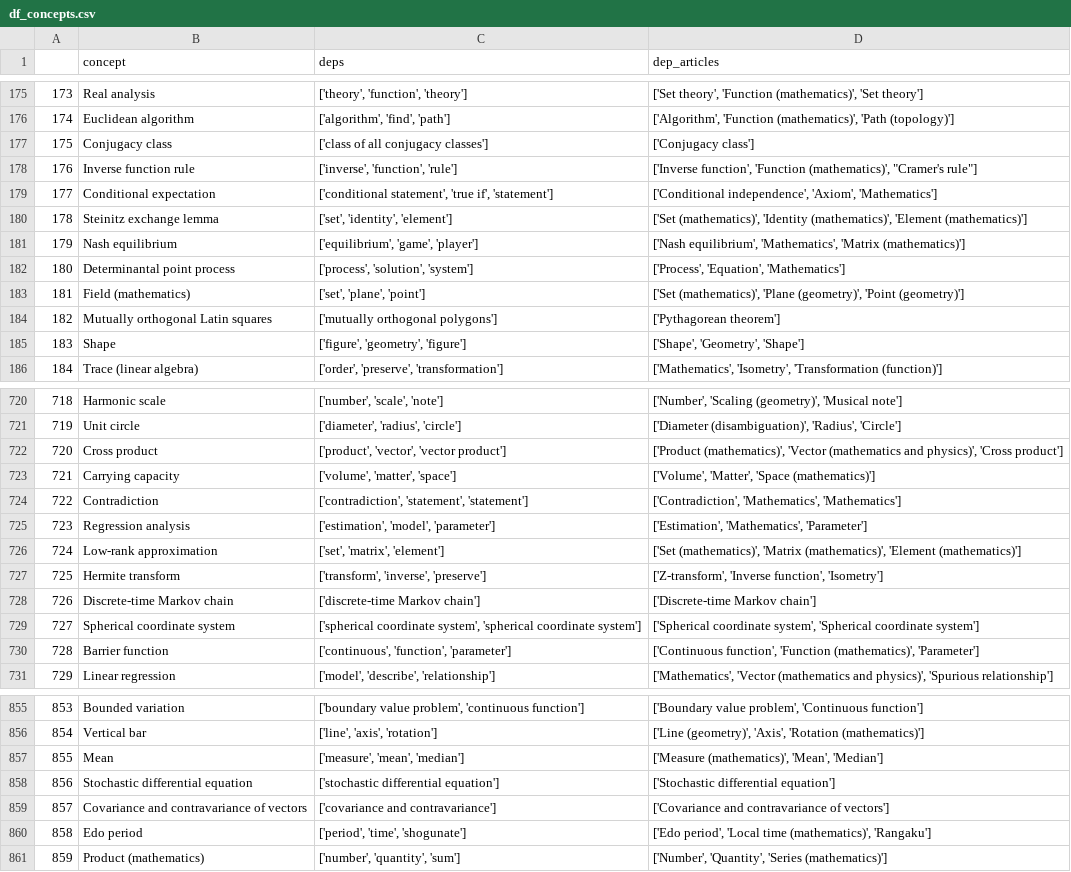
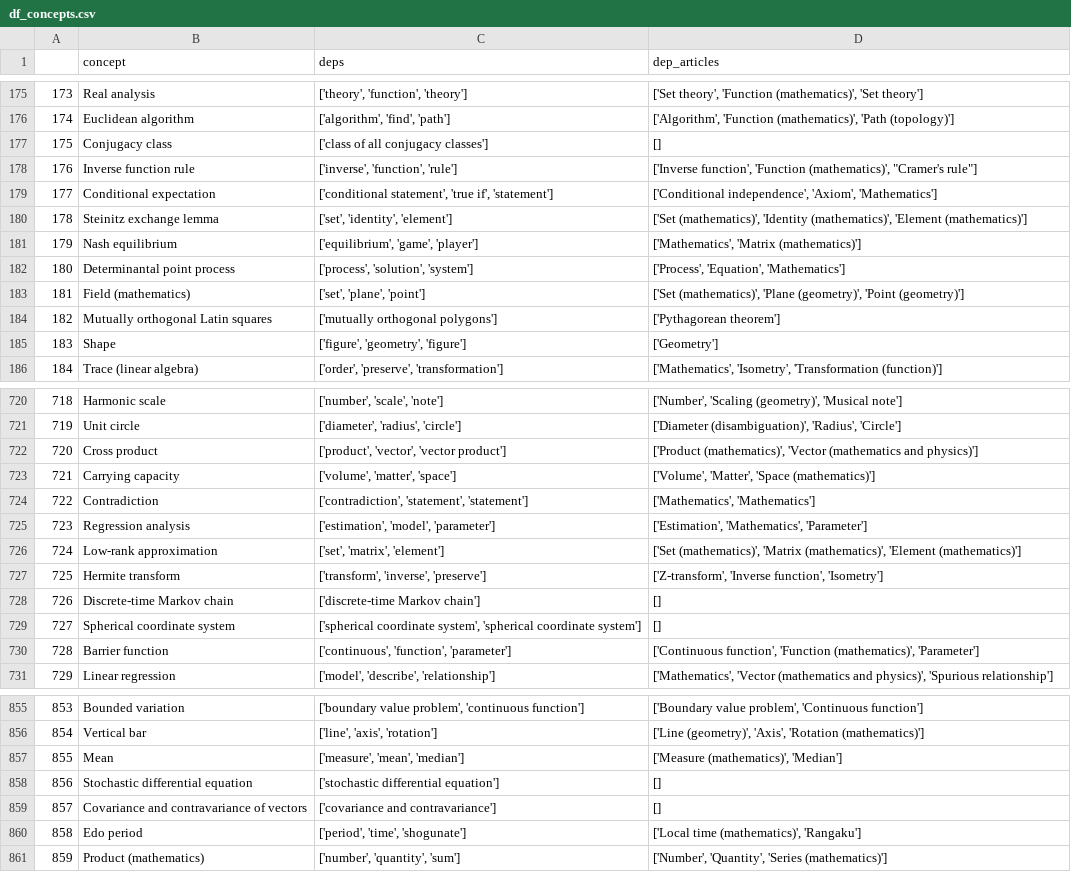
Before and after one commit to mlcolab/learning-dependencies, a CSV file: dat/llm/df_concepts.csv, drawn as a sheet; only a part is shown, gaps mark what is left out; the diff covers the shown part only.

```diff
--- a/dat/llm/df_concepts.csv
+++ b/dat/llm/df_concepts.csv
@@ -176,3 +176,3 @@
 174,Euclidean algorithm,"['algorithm', 'find', 'path']","['Algorithm', 'Function (mathematics)', 'Path (topology)']"
-175,Conjugacy class,['class of all conjugacy classes'],['Conjugacy class']
+175,Conjugacy class,['class of all conjugacy classes'],[]
 176,Inverse function rule,"['inverse', 'function', 'rule']","['Inverse function', 'Function (mathematics)', ""Cramer's rule""]"
@@ -180,3 +180,3 @@
 178,Steinitz exchange lemma,"['set', 'identity', 'element']","['Set (mathematics)', 'Identity (mathematics)', 'Element (mathematics)']"
-179,Nash equilibrium,"['equilibrium', 'game', 'player']","['Nash equilibrium', 'Mathematics', 'Matrix (mathematics)']"
+179,Nash equilibrium,"['equilibrium', 'game', 'player']","['Mathematics', 'Matrix (mathematics)']"
 180,Determinantal point process,"['process', 'solution', 'system']","['Process', 'Equation', 'Mathematics']"
@@ -184,3 +184,3 @@
 182,Mutually orthogonal Latin squares,['mutually orthogonal polygons'],['Pythagorean theorem']
-183,Shape,"['figure', 'geometry', 'figure']","['Shape', 'Geometry', 'Shape']"
+183,Shape,"['figure', 'geometry', 'figure']",['Geometry']
 184,Trace (linear algebra),"['order', 'preserve', 'transformation']","['Mathematics', 'Isometry', 'Transformation (function)']"
@@ -721,5 +721,5 @@
 719,Unit circle,"['diameter', 'radius', 'circle']","['Diameter (disambiguation)', 'Radius', 'Circle']"
-720,Cross product,"['product', 'vector', 'vector product']","['Product (mathematics)', 'Vector (mathematics and physics)', 'Cross product']"
+720,Cross product,"['product', 'vector', 'vector product']","['Product (mathematics)', 'Vector (mathematics and physics)']"
 721,Carrying capacity,"['volume', 'matter', 'space']","['Volume', 'Matter', 'Space (mathematics)']"
-722,Contradiction,"['contradiction', 'statement', 'statement']","['Contradiction', 'Mathematics', 'Mathematics']"
+722,Contradiction,"['contradiction', 'statement', 'statement']","['Mathematics', 'Mathematics']"
 723,Regression analysis,"['estimation', 'model', 'parameter']","['Estimation', 'Mathematics', 'Parameter']"
@@ -727,4 +727,4 @@
 725,Hermite transform,"['transform', 'inverse', 'preserve']","['Z-transform', 'Inverse function', 'Isometry']"
-726,Discrete-time Markov chain,['discrete-time Markov chain'],['Discrete-time Markov chain']
-727,Spherical coordinate system,"['spherical coordinate system', 'spherical coordinate system']","['Spherical coordinate system', 'Spherical coordinate system']"
+726,Discrete-time Markov chain,['discrete-time Markov chain'],[]
+727,Spherical coordinate system,"['spherical coordinate system', 'spherical coordinate system']",[]
 728,Barrier function,"['continuous', 'function', 'parameter']","['Continuous function', 'Function (mathematics)', 'Parameter']"
@@ -856,6 +856,6 @@
 854,Vertical bar,"['line', 'axis', 'rotation']","['Line (geometry)', 'Axis', 'Rotation (mathematics)']"
-855,Mean,"['measure', 'mean', 'median']","['Measure (mathematics)', 'Mean', 'Median']"
-856,Stochastic differential equation,['stochastic differential equation'],['Stochastic differential equation']
-857,Covariance and contravariance of vectors,['covariance and contravariance'],['Covariance and contravariance of vectors']
-858,Edo period,"['period', 'time', 'shogunate']","['Edo period', 'Local time (mathematics)', 'Rangaku']"
+855,Mean,"['measure', 'mean', 'median']","['Measure (mathematics)', 'Median']"
+856,Stochastic differential equation,['stochastic differential equation'],[]
+857,Covariance and contravariance of vectors,['covariance and contravariance'],[]
+858,Edo period,"['period', 'time', 'shogunate']","['Local time (mathematics)', 'Rangaku']"
 859,Product (mathematics),"['number', 'quantity', 'sum']","['Number', 'Quantity', 'Series (mathematics)']"
```
Also changed, not shown: 123 edited cells elsewhere in this file, 5 other files.
